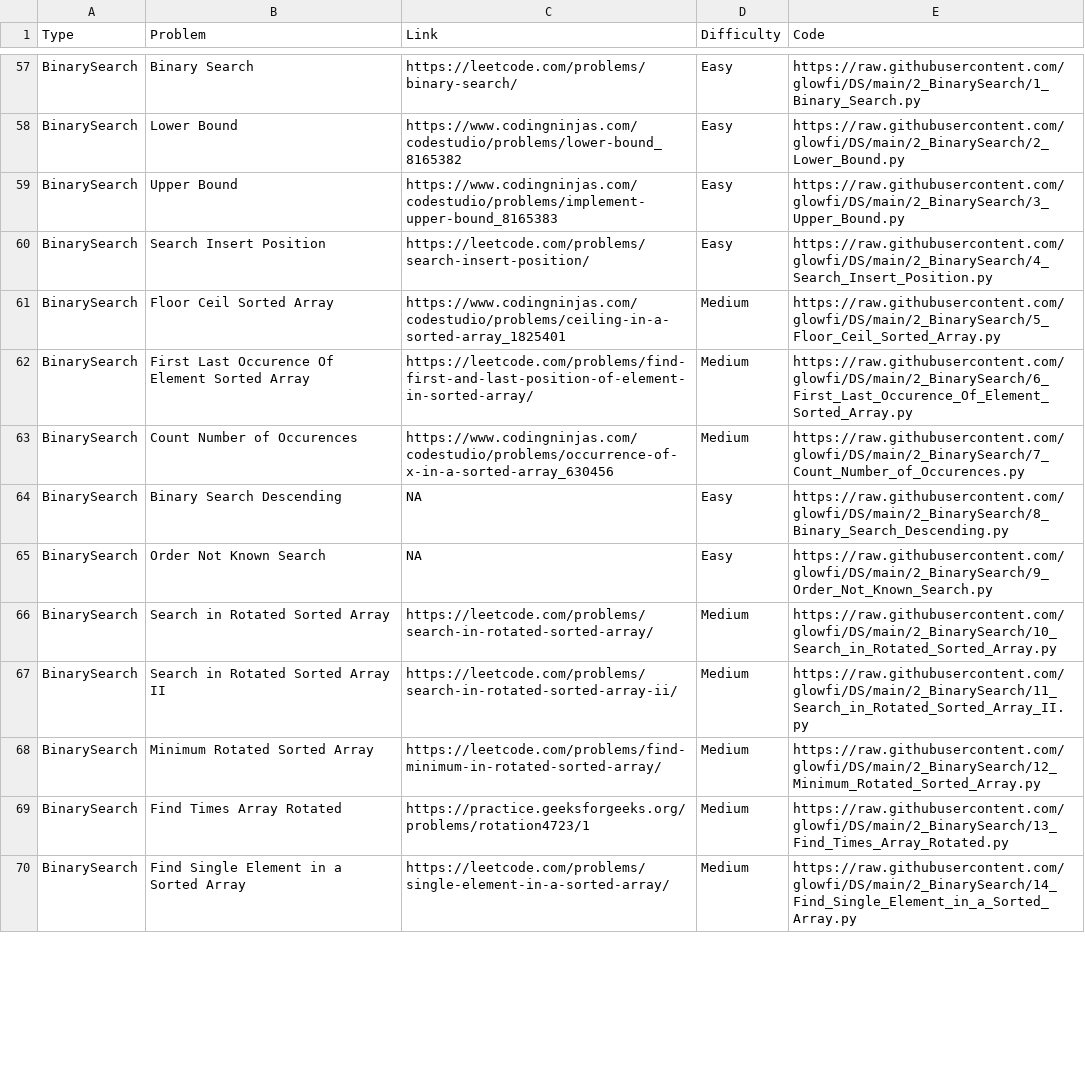
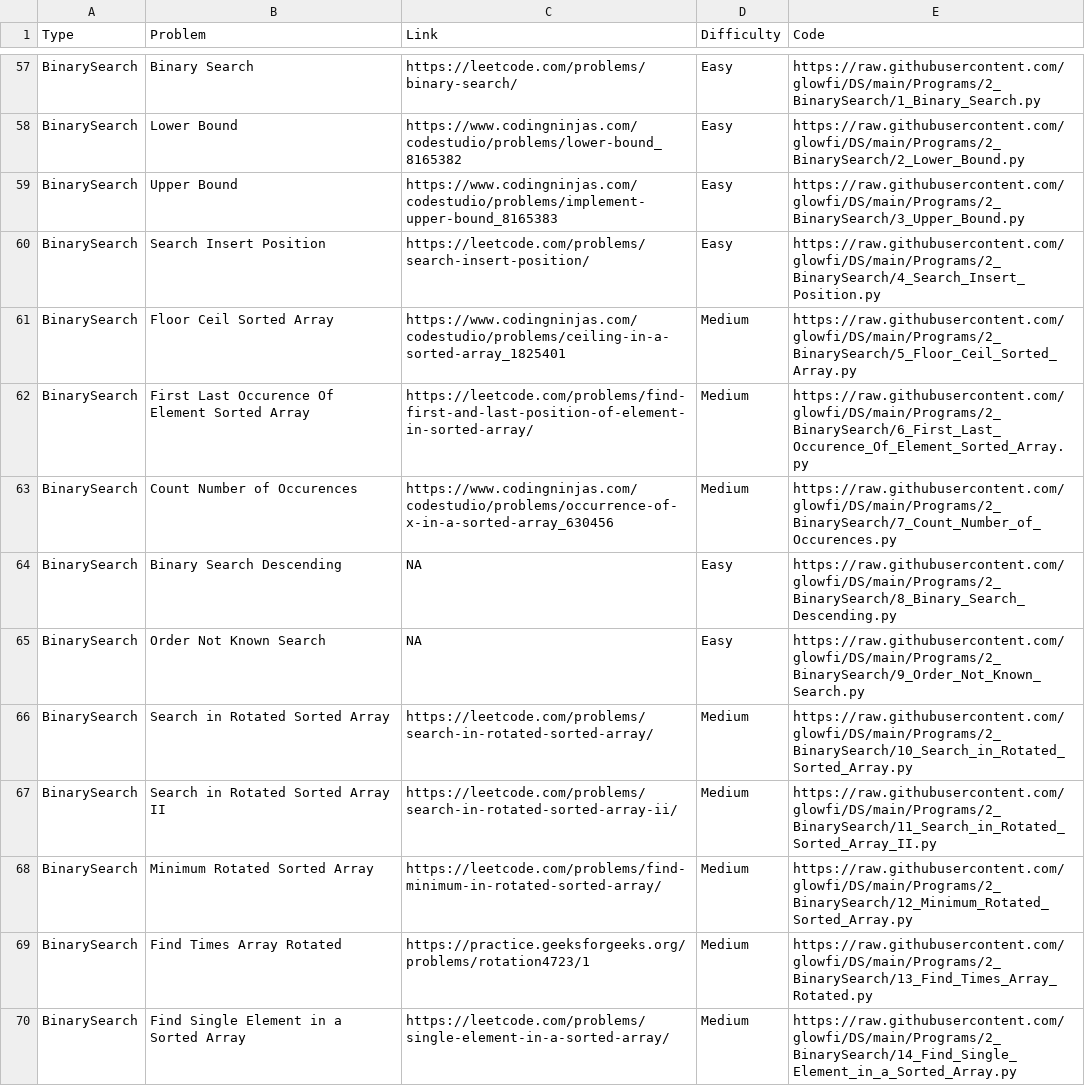
Before and after one commit to glowfi/DS, a CSV file: sheet.csv, drawn as a sheet; only a part is shown, gaps mark what is left out; the diff covers the shown part only; the diff names each change by its address in the sheet, - before the commit and + after, or states it on an @@ line.

```diff
--- a/sheet.csv
+++ b/sheet.csv
-E57 (Code): https://raw.githubusercontent.com/glowfi/DS/main/2_BinarySearch/1_Binary_Search.py
+E57 (Code): https://raw.githubusercontent.com/glowfi/DS/main/Programs/2_BinarySearch/1_Binary_Search.py
-E58 (Code): https://raw.githubusercontent.com/glowfi/DS/main/2_BinarySearch/2_Lower_Bound.py
+E58 (Code): https://raw.githubusercontent.com/glowfi/DS/main/Programs/2_BinarySearch/2_Lower_Bound.py
-E59 (Code): https://raw.githubusercontent.com/glowfi/DS/main/2_BinarySearch/3_Upper_Bound.py
+E59 (Code): https://raw.githubusercontent.com/glowfi/DS/main/Programs/2_BinarySearch/3_Upper_Bound.py
-E60 (Code): https://raw.githubusercontent.com/glowfi/DS/main/2_BinarySearch/4_Search_Insert_Position.py
+E60 (Code): https://raw.githubusercontent.com/glowfi/DS/main/Programs/2_BinarySearch/4_Search_Insert_Position.py
-E61 (Code): https://raw.githubusercontent.com/glowfi/DS/main/2_BinarySearch/5_Floor_Ceil_Sorted_Array.py
+E61 (Code): https://raw.githubusercontent.com/glowfi/DS/main/Programs/2_BinarySearch/5_Floor_Ceil_Sorted_Array.py
-E62 (Code): https://raw.githubusercontent.com/glowfi/DS/main/2_BinarySearch/6_First_Last_Occurence_Of_Element_Sorted_Array.py
+E62 (Code): https://raw.githubusercontent.com/glowfi/DS/main/Programs/2_BinarySearch/6_First_Last_Occurence_Of_Element_Sorted_Array.py
-E63 (Code): https://raw.githubusercontent.com/glowfi/DS/main/2_BinarySearch/7_Count_Number_of_Occurences.py
+E63 (Code): https://raw.githubusercontent.com/glowfi/DS/main/Programs/2_BinarySearch/7_Count_Number_of_Occurences.py
-E64 (Code): https://raw.githubusercontent.com/glowfi/DS/main/2_BinarySearch/8_Binary_Search_Descending.py
+E64 (Code): https://raw.githubusercontent.com/glowfi/DS/main/Programs/2_BinarySearch/8_Binary_Search_Descending.py
-E65 (Code): https://raw.githubusercontent.com/glowfi/DS/main/2_BinarySearch/9_Order_Not_Known_Search.py
+E65 (Code): https://raw.githubusercontent.com/glowfi/DS/main/Programs/2_BinarySearch/9_Order_Not_Known_Search.py
-E66 (Code): https://raw.githubusercontent.com/glowfi/DS/main/2_BinarySearch/10_Search_in_Rotated_Sorted_Array.py
+E66 (Code): https://raw.githubusercontent.com/glowfi/DS/main/Programs/2_BinarySearch/10_Search_in_Rotated_Sorted_Array.py
-E67 (Code): https://raw.githubusercontent.com/glowfi/DS/main/2_BinarySearch/11_Search_in_Rotated_Sorted_Array_II.py
+E67 (Code): https://raw.githubusercontent.com/glowfi/DS/main/Programs/2_BinarySearch/11_Search_in_Rotated_Sorted_Array_II.py
-E68 (Code): https://raw.githubusercontent.com/glowfi/DS/main/2_BinarySearch/12_Minimum_Rotated_Sorted_Array.py
+E68 (Code): https://raw.githubusercontent.com/glowfi/DS/main/Programs/2_BinarySearch/12_Minimum_Rotated_Sorted_Array.py
-E69 (Code): https://raw.githubusercontent.com/glowfi/DS/main/2_BinarySearch/13_Find_Times_Array_Rotated.py
+E69 (Code): https://raw.githubusercontent.com/glowfi/DS/main/Programs/2_BinarySearch/13_Find_Times_Array_Rotated.py
-E70 (Code): https://raw.githubusercontent.com/glowfi/DS/main/2_BinarySearch/14_Find_Single_Element_in_a_Sorted_Array.py
+E70 (Code): https://raw.githubusercontent.com/glowfi/DS/main/Programs/2_BinarySearch/14_Find_Single_Element_in_a_Sorted_Array.py
```
Also changed, not shown: 149 edited cells elsewhere in this file, 8 other files.
